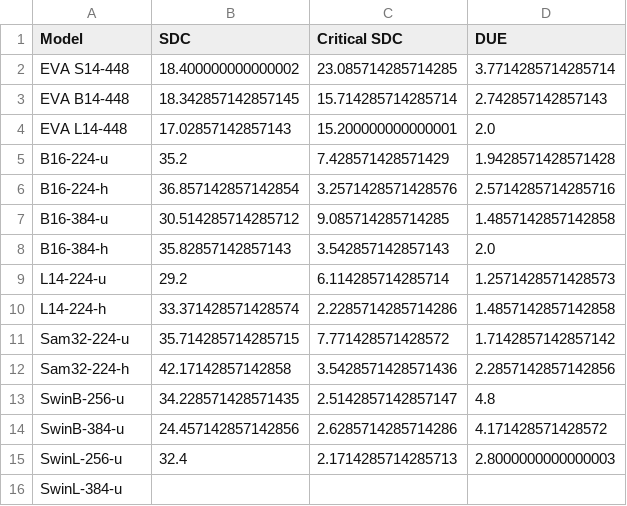
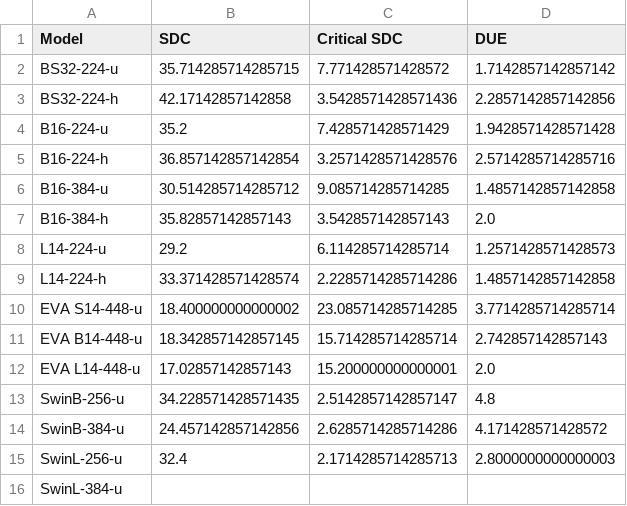
Before and after one commit to lucasrqt/sample_tool, a CSV file: results/pascal/errs_by_model.csv, drawn as a sheet.

Commit message:
pascal results updated

```diff
--- a/results/pascal/errs_by_model.csv
+++ b/results/pascal/errs_by_model.csv
@@ -1,5 +1,4 @@
 Model,SDC,Critical SDC,DUE
-EVA S14-448,18.400000000000002,23.085714285714285,3.7714285714285714
-EVA B14-448,18.342857142857145,15.714285714285714,2.742857142857143
-EVA L14-448,17.02857142857143,15.200000000000001,2.0
+BS32-224-u,35.714285714285715,7.771428571428572,1.7142857142857142
+BS32-224-h,42.17142857142858,3.5428571428571436,2.2857142857142856
 B16-224-u,35.2,7.428571428571429,1.9428571428571428
@@ -10,4 +9,5 @@ L14-224-u,29.2,6.114285714285714,1.2571428571428573
 L14-224-h,33.371428571428574,2.2285714285714286,1.4857142857142858
-Sam32-224-u,35.714285714285715,7.771428571428572,1.7142857142857142
-Sam32-224-h,42.17142857142858,3.5428571428571436,2.2857142857142856
+EVA S14-448-u,18.400000000000002,23.085714285714285,3.7714285714285714
+EVA B14-448-u,18.342857142857145,15.714285714285714,2.742857142857143
+EVA L14-448-u,17.02857142857143,15.200000000000001,2.0
 SwinB-256-u,34.228571428571435,2.5142857142857147,4.8
```
Also changed, not shown: 1 other file.
